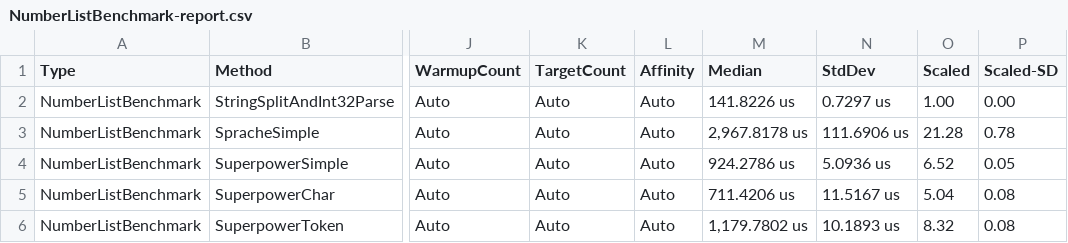
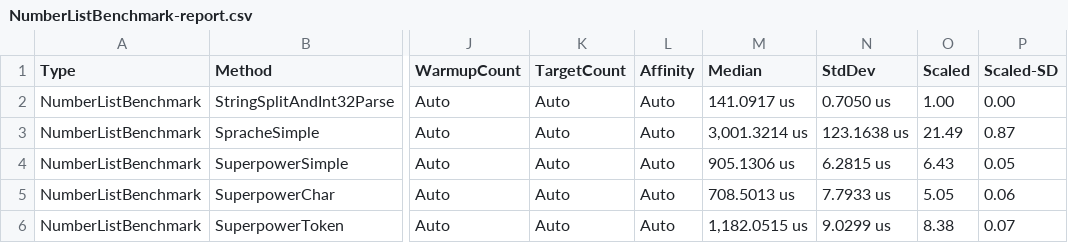
Before and after one commit to datalust/superpower, a CSV file: results/NumberListBenchmark-report.csv, drawn as a sheet; only a part is shown, gaps mark what is left out; the diff names each change by its address in the sheet, - before the commit and + after, or states it on an @@ line.

Commit message:
The first great naming cleanup; CharParser -> TextParser, TokenParser -> TokenListParser, CharResult -> Result, TokenResult -> TokenListParserResult.

```diff
--- a/results/NumberListBenchmark-report.csv
+++ b/results/NumberListBenchmark-report.csv
-M2 (Median): 141.8226 us
+M2 (Median): 141.0917 us
-N2 (StdDev): 0.7297 us
+N2 (StdDev): 0.7050 us
-M3 (Median): 2,967.8178 us
+M3 (Median): 3,001.3214 us
-N3 (StdDev): 111.6906 us
+N3 (StdDev): 123.1638 us
-O3 (Scaled): 21.28
+O3 (Scaled): 21.49
-P3 (Scaled-SD): 0.78
+P3 (Scaled-SD): 0.87
-M4 (Median): 924.2786 us
+M4 (Median): 905.1306 us
-N4 (StdDev): 5.0936 us
+N4 (StdDev): 6.2815 us
-O4 (Scaled): 6.52
+O4 (Scaled): 6.43
-M5 (Median): 711.4206 us
+M5 (Median): 708.5013 us
-N5 (StdDev): 11.5167 us
+N5 (StdDev): 7.7933 us
-O5 (Scaled): 5.04
+O5 (Scaled): 5.05
-P5 (Scaled-SD): 0.08
+P5 (Scaled-SD): 0.06
-M6 (Median): 1,179.7802 us
+M6 (Median): 1,182.0515 us
-N6 (StdDev): 10.1893 us
+N6 (StdDev): 9.0299 us
-O6 (Scaled): 8.32
+O6 (Scaled): 8.38
-P6 (Scaled-SD): 0.08
+P6 (Scaled-SD): 0.07
```
Also changed, not shown: results/ArithmeticExpressionBenchmark-report.csv, 37 other files.
